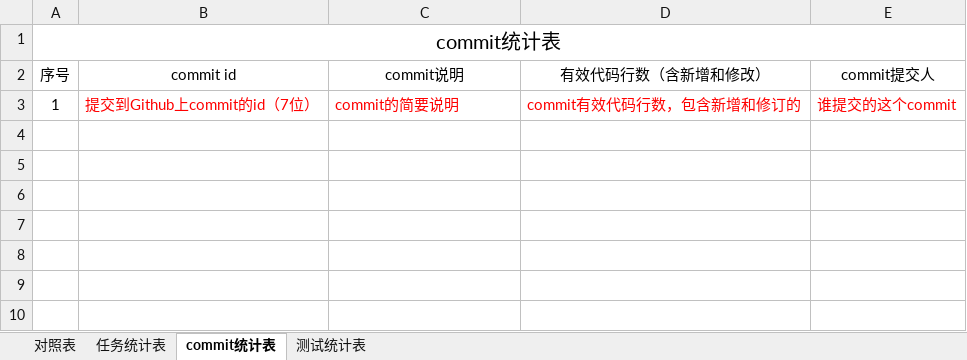
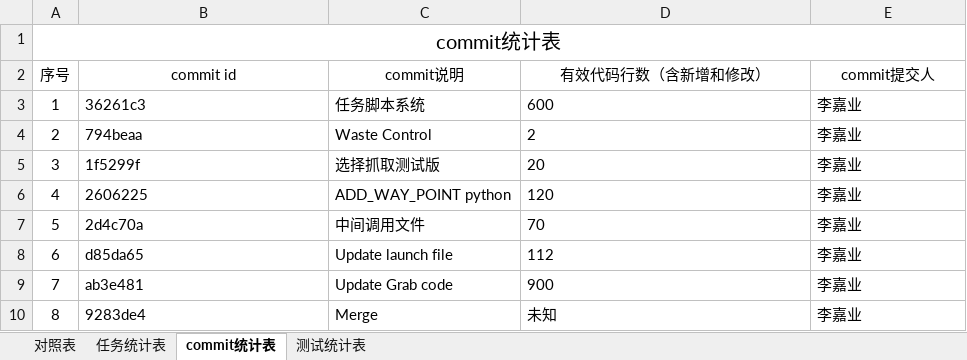
Before and after one commit to sebuaa2019/Team108, an Excel workbook: 文档终板/Team108-开发和测试过程数据统计对照表.xlsx, sheet commit统计表, drawn as a sheet; values as stored, in another font and other column widths than the file's, no borders; the diff names each change by its address in the sheet, - before the commit and + after, or states it on an @@ line.

```diff
--- a/文档终板/Team108-开发和测试过程数据统计对照表.xlsx (sheet commit统计表)
+++ b/文档终板/Team108-开发和测试过程数据统计对照表.xlsx (sheet commit统计表)
-B3 (commit id): 提交到Github上commit的id（7位）
+B3 (commit id): 36261c3
-B3:E3 text colour: #FF0000
+B3:E3 text colour: black
-C3 (commit说明): commit的简要说明
+C3 (commit说明): 任务脚本系统
-D3 (有效代码行数（含新增和修改）): commit有效代码行数，包含新增和修订的
+D3 (有效代码行数（含新增和修改）): 600
-E3 (commit提交人): 谁提交的这个commit
+E3 (commit提交人): 李嘉业
+row 4: 2 | 794beaa | Waste Control | 2 | 李嘉业
+row 5: 3 | 1f5299f | 选择抓取测试版 | 20 | 李嘉业
+row 6: 4 | 2606225 | ADD_WAY_POINT python | 120 | 李嘉业
+row 7: 5 | 2d4c70a | 中间调用文件 | 70 | 李嘉业
+row 8: 6 | d85da65 | Update launch file | 112 | 李嘉业
+row 9: 7 | ab3e481 | Update Grab code | 900 | 李嘉业
+row 10: 8 | 9283de4 | Merge | 未知 | 李嘉业
```
Also changed, not shown: sheet 任务统计表, sheet 对照表.
